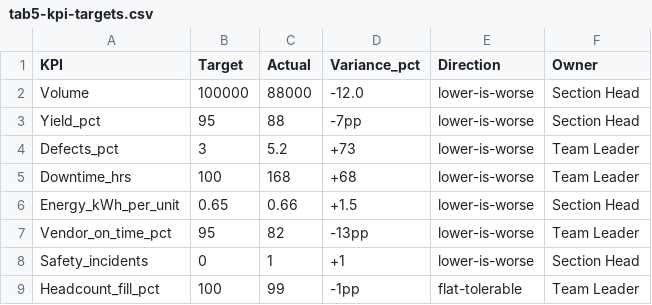
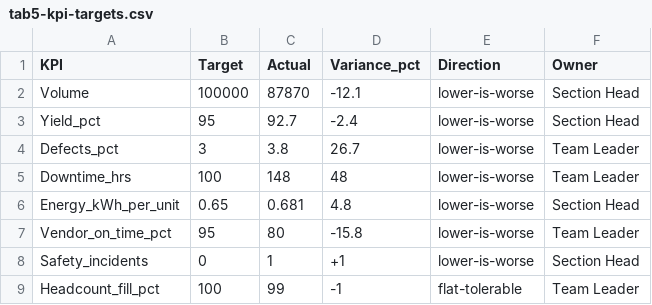
Before and after one commit to adrianto-nanovest/bc-presentation, a CSV file: materials/practice-lab-vol2/starter-pack/01-monthly-ops-workbook/tab5-kpi-targets.csv, drawn as a sheet.

```diff
--- a/materials/practice-lab-vol2/starter-pack/01-monthly-ops-workbook/tab5-kpi-targets.csv
+++ b/materials/practice-lab-vol2/starter-pack/01-monthly-ops-workbook/tab5-kpi-targets.csv
@@ -1,9 +1,9 @@
 KPI,Target,Actual,Variance_pct,Direction,Owner
-Volume,100000,88000,-12.0,lower-is-worse,Section Head
-Yield_pct,95,88,-7pp,lower-is-worse,Section Head
-Defects_pct,3,5.2,+73,lower-is-worse,Team Leader
-Downtime_hrs,100,168,+68,lower-is-worse,Team Leader
-Energy_kWh_per_unit,0.65,0.66,+1.5,lower-is-worse,Section Head
-Vendor_on_time_pct,95,82,-13pp,lower-is-worse,Team Leader
+Volume,100000,87870,-12.1,lower-is-worse,Section Head
+Yield_pct,95,92.7,-2.4,lower-is-worse,Section Head
+Defects_pct,3,3.8,26.7,lower-is-worse,Team Leader
+Downtime_hrs,100,148,48,lower-is-worse,Team Leader
+Energy_kWh_per_unit,0.65,0.681,4.8,lower-is-worse,Section Head
+Vendor_on_time_pct,95,80,-15.8,lower-is-worse,Team Leader
 Safety_incidents,0,1,+1,lower-is-worse,Section Head
-Headcount_fill_pct,100,99,-1pp,flat-tolerable,Team Leader
+Headcount_fill_pct,100,99,-1,flat-tolerable,Team Leader
```
Also changed, not shown: materials/practice-lab-vol2/starter-pack/01-monthly-ops-workbook/tab1-daily-output.csv, materials/practice-lab-vol2/starter-pack/01-monthly-ops-workbook/tab4-vendor-deliveries.csv, 9 other files.
